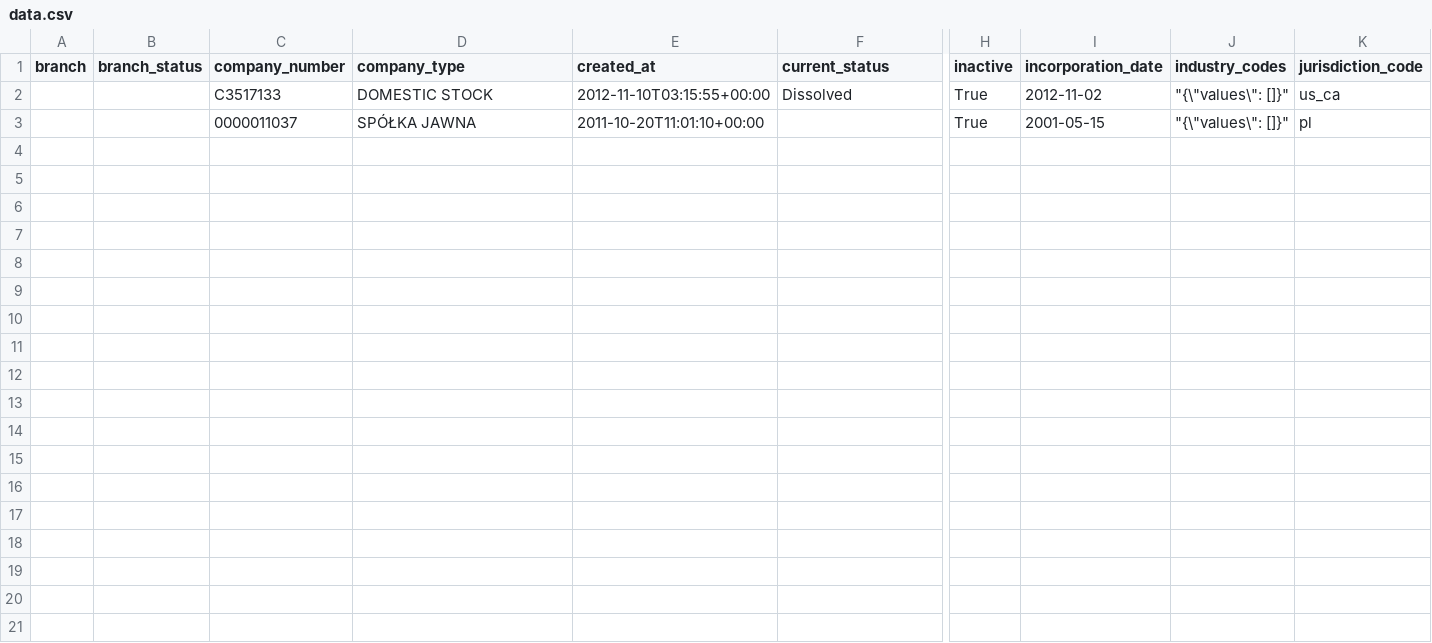
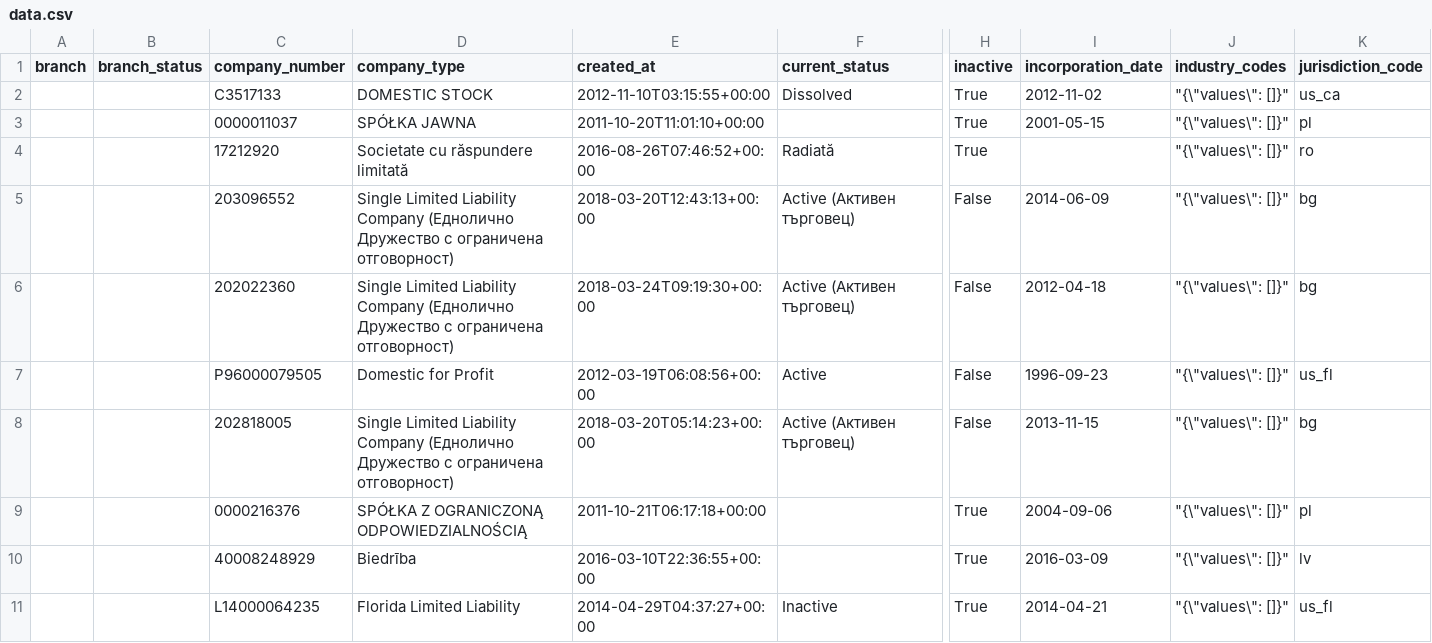
Before and after one commit to LouisAlecu/bernard.alecu10-gmail.com, a CSV file: sp_file_db/data.csv, drawn as a sheet; only a part is shown, gaps mark what is left out; rows hold the shown columns only; the diff names each change by its address in the sheet, - before the commit and + after, or states it on an @@ line.

```diff
--- a/sp_file_db/data.csv
+++ b/sp_file_db/data.csv
+row 4:  |  | 17212920 | Societate cu răspundere limitată | 2016-08-26T07:46:52+00:00 | Radiată | True |  | "{\"values\": []}" | ro
+row 5:  |  | 203096552 | Single Limited Liability Company (Еднолично Дружество с ограничена отговорност) | 2018-03-20T12:43:13+00:00 | Active (Активен търговец) | False | 2014-06-09 | "{\"values\": []}" | bg
+row 6:  |  | 202022360 | Single Limited Liability Company (Еднолично Дружество с ограничена отговорност) | 2018-03-24T09:19:30+00:00 | Active (Активен търговец) | False | 2012-04-18 | "{\"values\": []}" | bg
+row 7:  |  | P96000079505 | Domestic for Profit | 2012-03-19T06:08:56+00:00 | Active | False | 1996-09-23 | "{\"values\": []}" | us_fl
+row 8:  |  | 202818005 | Single Limited Liability Company (Еднолично Дружество с ограничена отговорност) | 2018-03-20T05:14:23+00:00 | Active (Активен търговец) | False | 2013-11-15 | "{\"values\": []}" | bg
+row 9:  |  | 0000216376 | SPÓŁKA Z OGRANICZONĄ ODPOWIEDZIALNOŚCIĄ | 2011-10-21T06:17:18+00:00 |  | True | 2004-09-06 | "{\"values\": []}" | pl
+row 10:  |  | 40008248929 | Biedrība | 2016-03-10T22:36:55+00:00 |  | True | 2016-03-09 | "{\"values\": []}" | lv
+row 11:  |  | L14000064235 | Florida Limited Liability | 2014-04-29T04:37:27+00:00 | Inactive | True | 2014-04-21 | "{\"values\": []}" | us_fl
```
Also changed, not shown: 5 other files.
